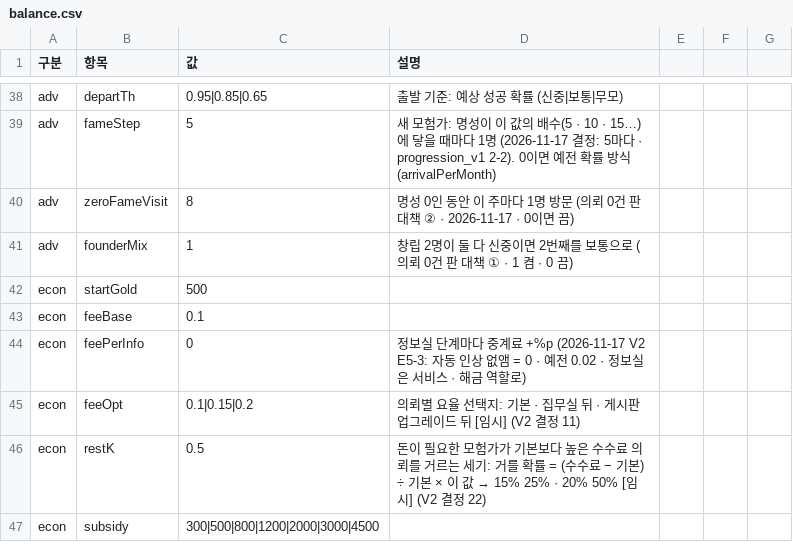
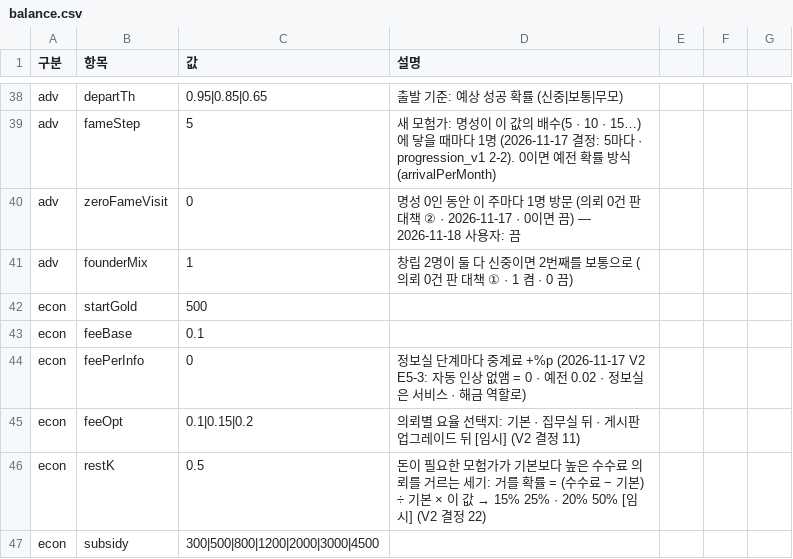
Before and after one commit to applesoda01/Project_F, a CSV file: prototype/data/balance.csv, drawn as a sheet; only a part is shown, gaps mark what is left out.

```diff
--- a/prototype/data/balance.csv
+++ b/prototype/data/balance.csv
@@ -39,3 +39,3 @@ adv,departTh,0.95|0.85|0.65,출발 기준: 예상 성공 확률 (신중|보통|
 adv,fameStep,5,새 모험가: 명성이 이 값의 배수(5 · 10 · 15…)에 닿을 때마다 1명 (2026-11-17 결정: 5마다 · progression_v1 2-2). 0이면 예전 확률 방식(arrivalPerMonth)
-adv,zeroFameVisit,8,명성 0인 동안 이 주마다 1명 방문 (의뢰 0건 판 대책 ② · 2026-11-17 · 0이면 끔)
+adv,zeroFameVisit,0,명성 0인 동안 이 주마다 1명 방문 (의뢰 0건 판 대책 ② · 2026-11-17 · 0이면 끔) — 2026-11-18 사용자: 끔
 adv,founderMix,1,창립 2명이 둘 다 신중이면 2번째를 보통으로 (의뢰 0건 판 대책 ① · 1 켬 · 0 끔)
```
Also changed, not shown: 4 other files.
